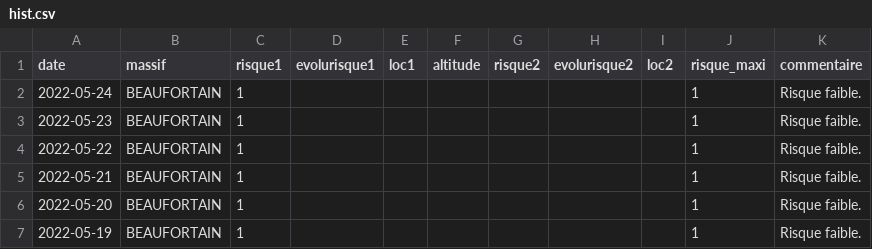
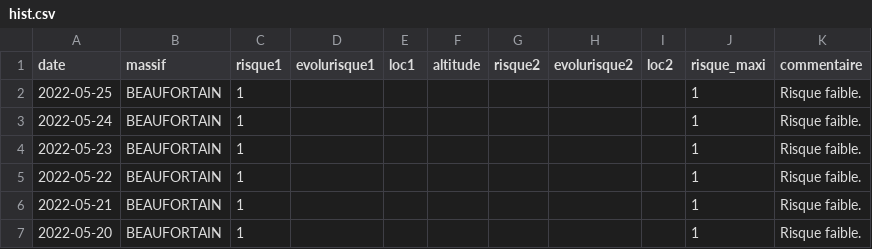
Before and after one commit to qloridant/meteofrance_bra_hist, a CSV file: src/data/BEAUFORTAIN/hist.csv, drawn as a sheet; only a part is shown; the shorter side is filled out with more unchanged rows; the diff names each change by its address in the sheet, - before the commit and + after, or states it on an @@ line.

Commit message:
Daily automatic file update

```diff
--- a/src/data/BEAUFORTAIN/hist.csv
+++ b/src/data/BEAUFORTAIN/hist.csv
+row 2: 2022-05-25 | BEAUFORTAIN | 1 |  |  |  |  |  |  | 1 | Risque faible.
```
